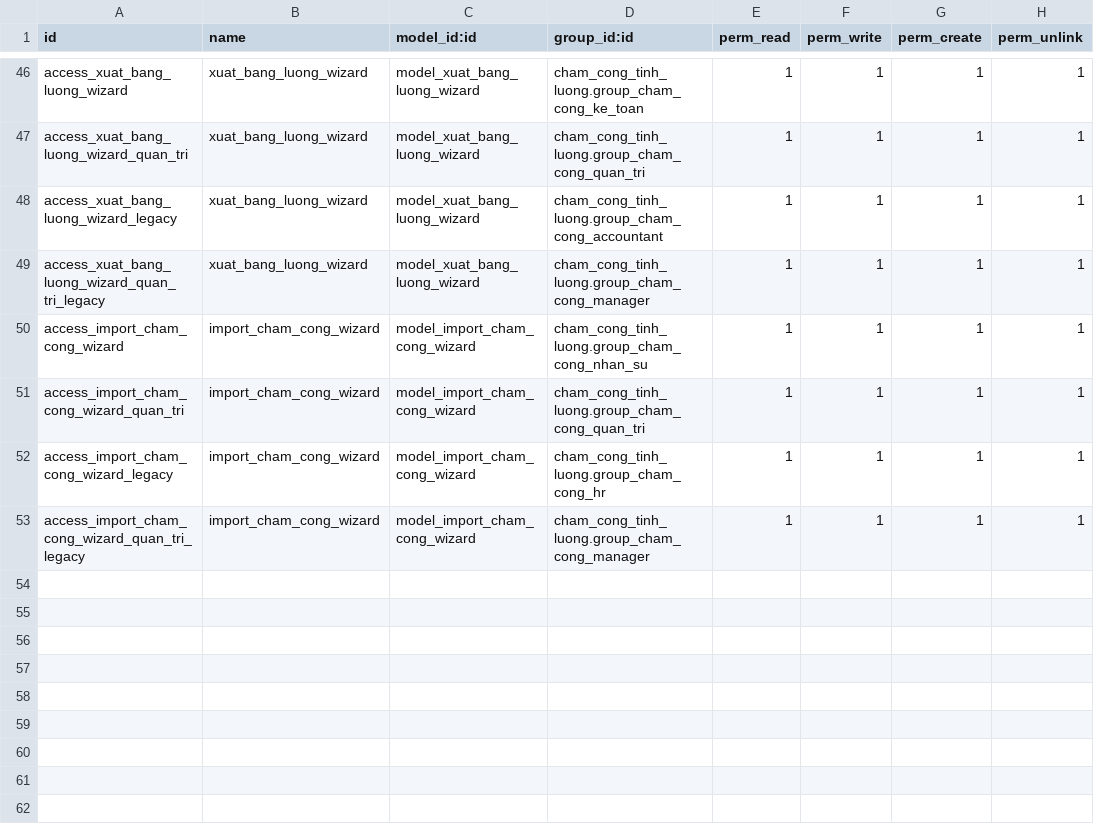
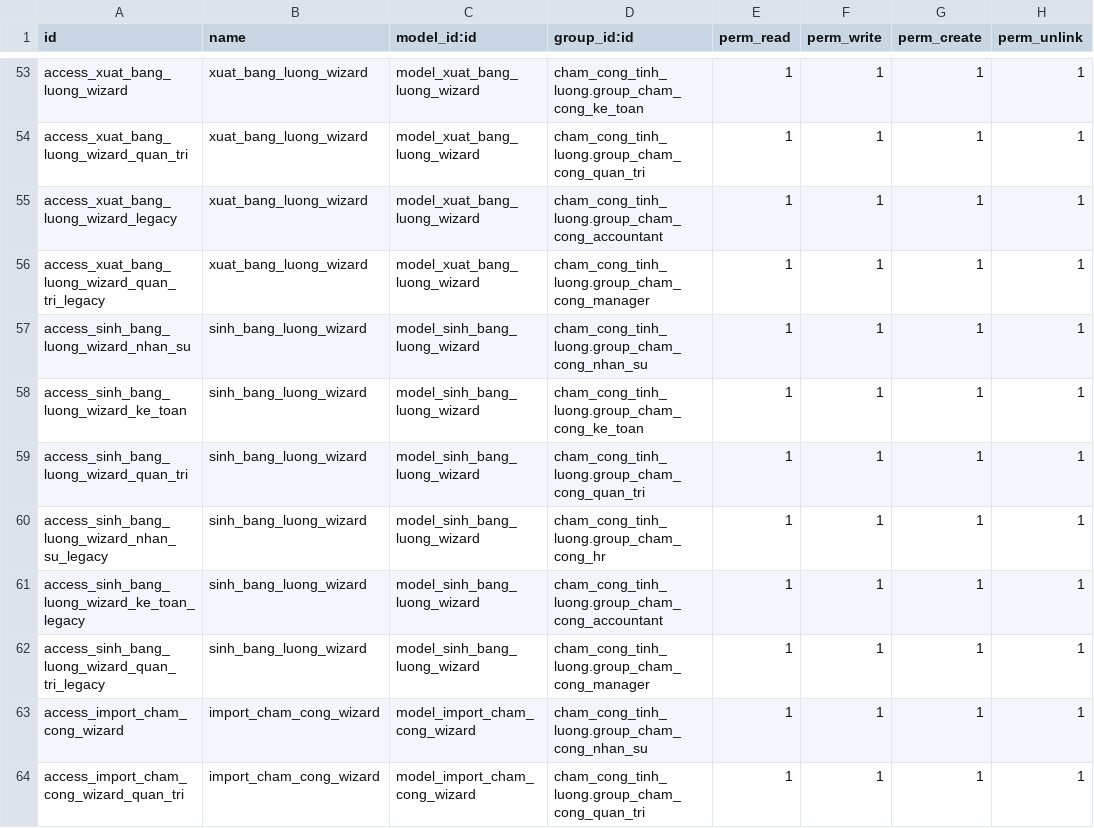
Before and after one commit to lanmmmmai/HN-QTDN-17-04-N2, a CSV file: addons/cham_cong_tinh_luong/security/ir.model.access.csv, drawn as a sheet; only a part is shown, gaps mark what is left out; the shorter side is filled out with more unchanged rows; the diff covers the shown part only.

```diff
--- a/addons/cham_cong_tinh_luong/security/ir.model.access.csv
+++ b/addons/cham_cong_tinh_luong/security/ir.model.access.csv
@@ -49,2 +56,8 @@ access_xuat_bang_luong_wizard_legacy,xuat_bang_luong_wizard,model_xuat_bang_luon
 access_xuat_bang_luong_wizard_quan_tri_legacy,xuat_bang_luong_wizard,model_xuat_bang_luong_wizard,cham_cong_tinh_luong.group_cham_cong_manager,1,1,1,1
+access_sinh_bang_luong_wizard_nhan_su,sinh_bang_luong_wizard,model_sinh_bang_luong_wizard,cham_cong_tinh_luong.group_cham_cong_nhan_su,1,1,1,1
+access_sinh_bang_luong_wizard_ke_toan,sinh_bang_luong_wizard,model_sinh_bang_luong_wizard,cham_cong_tinh_luong.group_cham_cong_ke_toan,1,1,1,1
+access_sinh_bang_luong_wizard_quan_tri,sinh_bang_luong_wizard,model_sinh_bang_luong_wizard,cham_cong_tinh_luong.group_cham_cong_quan_tri,1,1,1,1
+access_sinh_bang_luong_wizard_nhan_su_legacy,sinh_bang_luong_wizard,model_sinh_bang_luong_wizard,cham_cong_tinh_luong.group_cham_cong_hr,1,1,1,1
+access_sinh_bang_luong_wizard_ke_toan_legacy,sinh_bang_luong_wizard,model_sinh_bang_luong_wizard,cham_cong_tinh_luong.group_cham_cong_accountant,1,1,1,1
+access_sinh_bang_luong_wizard_quan_tri_legacy,sinh_bang_luong_wizard,model_sinh_bang_luong_wizard,cham_cong_tinh_luong.group_cham_cong_manager,1,1,1,1
 access_import_cham_cong_wizard,import_cham_cong_wizard,model_import_cham_cong_wizard,cham_cong_tinh_luong.group_cham_cong_nhan_su,1,1,1,1
```
Also changed, not shown: 8 added rows and 2 edited cells elsewhere in this file, 44 other files.
